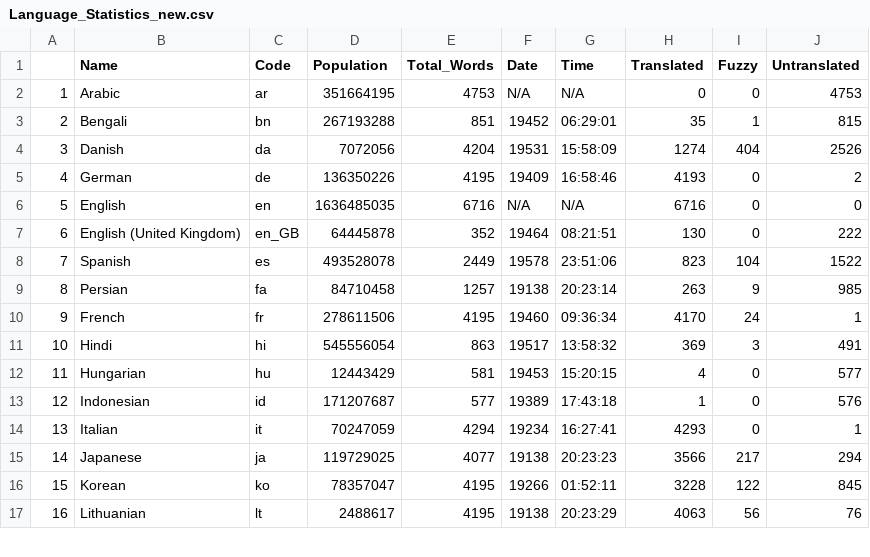
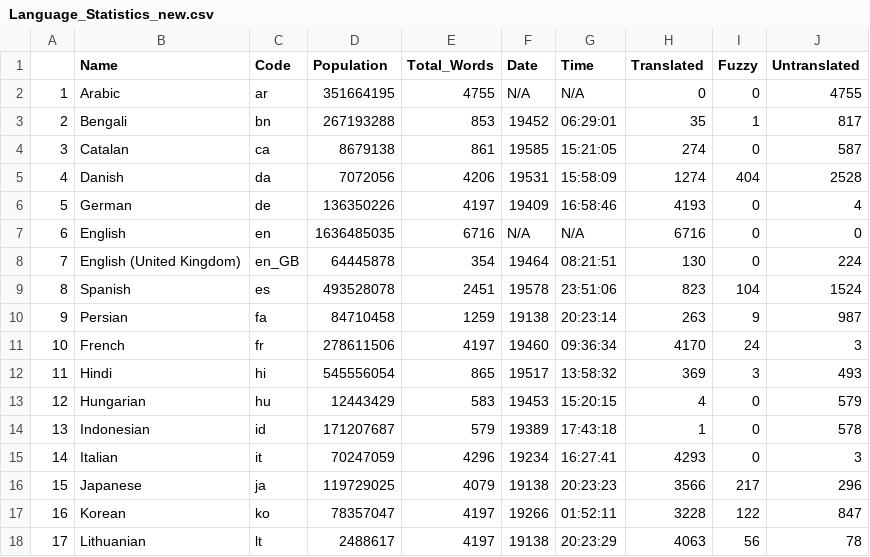
Before and after one commit to shrish-shete20/weblate, a CSV file: Language Statisitics/Language_Statistics_new.csv, drawn as a sheet; only a part is shown; addresses are those after the commit; the diff covers the shown part only; the diff names each change by its address in the sheet, - before the commit and + after, or states it on an @@ line.

Commit message:
Updated language Csv

```diff
--- a/Language Statisitics/Language_Statistics_new.csv
+++ b/Language Statisitics/Language_Statistics_new.csv
-E2 (Total_Words): 4753
+E2 (Total_Words): 4755
-J2 (Untranslated): 4753
+J2 (Untranslated): 4755
-E3 (Total_Words): 851
+E3 (Total_Words): 853
-J3 (Untranslated): 815
+J3 (Untranslated): 817
+row 4: 3 | Catalan | ca | 8679138 | 861 | 19585 | 15:21:05 | 274 | 0 | 587
@@ column A renumbered from row 5 down @@
-E5 (Total_Words): 4204
+E5 (Total_Words): 4206
-J5 (Untranslated): 2526
+J5 (Untranslated): 2528
-E6 (Total_Words): 4195
+E6 (Total_Words): 4197
-J6 (Untranslated): 2
+J6 (Untranslated): 4
-E8 (Total_Words): 352
+E8 (Total_Words): 354
-J8 (Untranslated): 222
+J8 (Untranslated): 224
-E9 (Total_Words): 2449
+E9 (Total_Words): 2451
-J9 (Untranslated): 1522
+J9 (Untranslated): 1524
-E10 (Total_Words): 1257
+E10 (Total_Words): 1259
-J10 (Untranslated): 985
+J10 (Untranslated): 987
-E11 (Total_Words): 4195
+E11 (Total_Words): 4197
-J11 (Untranslated): 1
+J11 (Untranslated): 3
-E12 (Total_Words): 863
+E12 (Total_Words): 865
-J12 (Untranslated): 491
+J12 (Untranslated): 493
-E13 (Total_Words): 581
+E13 (Total_Words): 583
-J13 (Untranslated): 577
+J13 (Untranslated): 579
-E14 (Total_Words): 577
+E14 (Total_Words): 579
-J14 (Untranslated): 576
+J14 (Untranslated): 578
-E15 (Total_Words): 4294
+E15 (Total_Words): 4296
-J15 (Untranslated): 1
+J15 (Untranslated): 3
-E16 (Total_Words): 4077
+E16 (Total_Words): 4079
-J16 (Untranslated): 294
+J16 (Untranslated): 296
-E17:E18 (Total_Words): 4195
+E17:E18 (Total_Words): 4197
-J17 (Untranslated): 845
+J17 (Untranslated): 847
-J18 (Untranslated): 76
+J18 (Untranslated): 78
```
Also changed, not shown: 20 edited cells elsewhere in this file.
